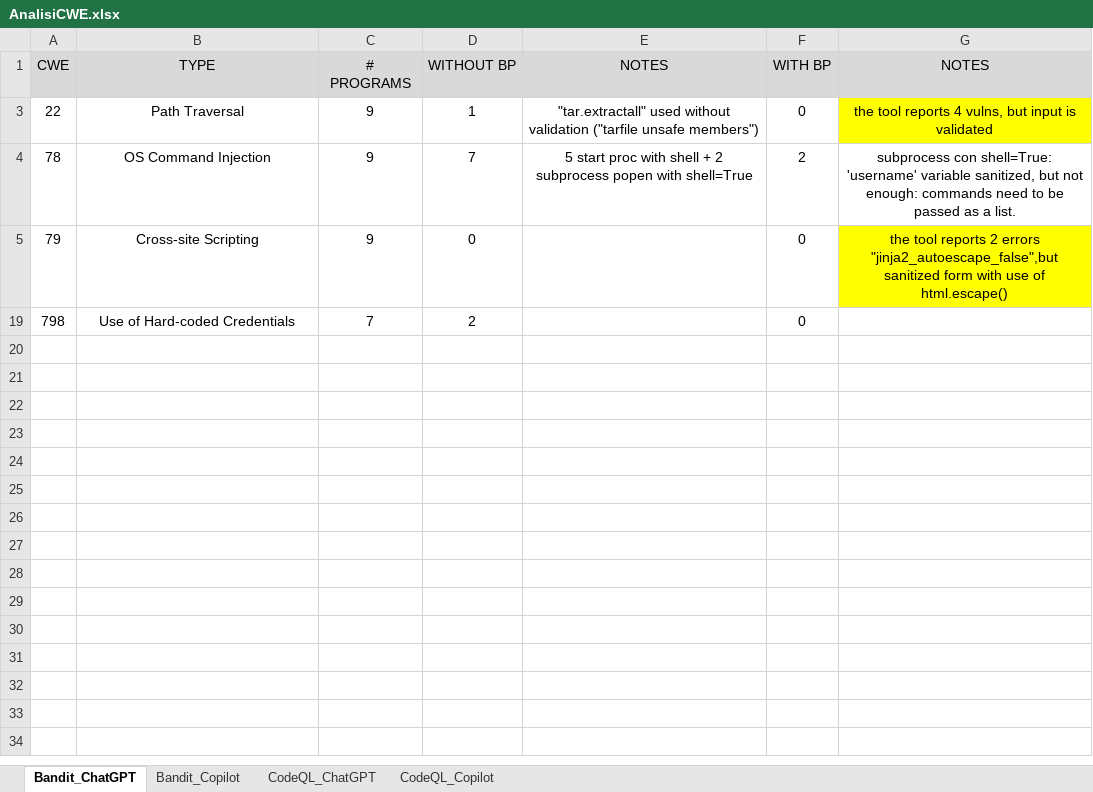
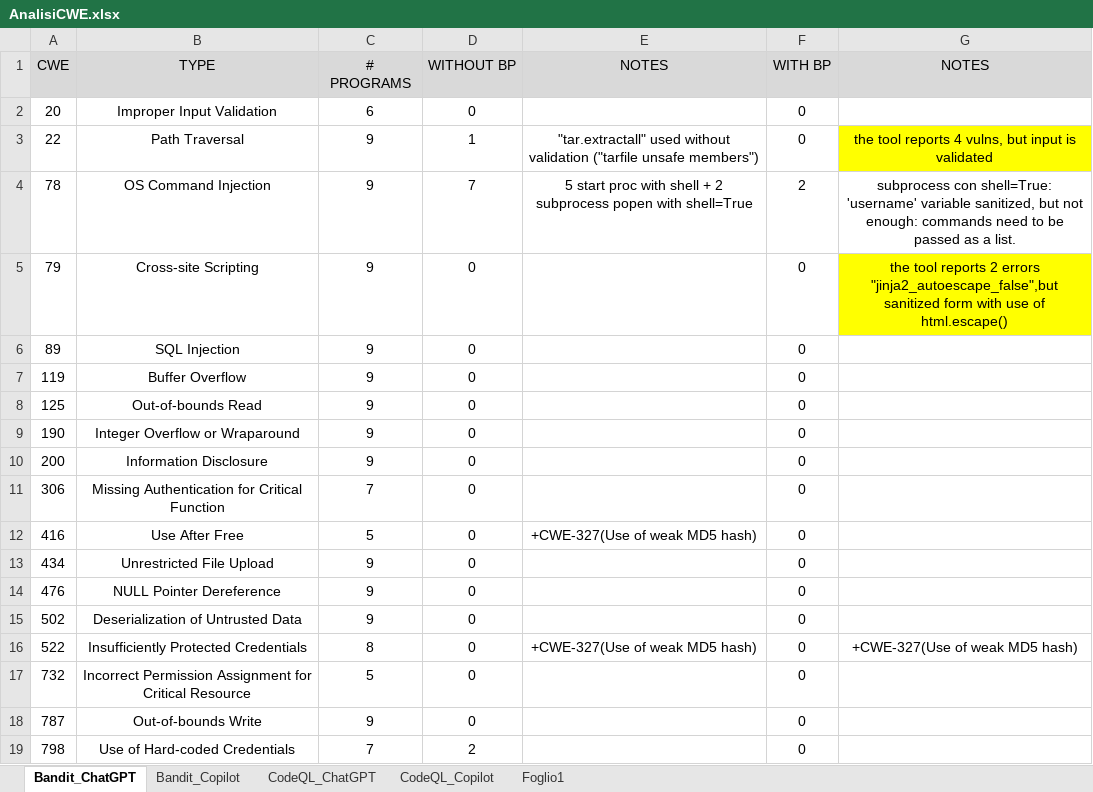
Before and after one commit to MufasKing/SecureCodeAI, an Excel workbook: AnalisiCWE.xlsx, sheet Bandit_ChatGPT, drawn as a sheet; values as stored, in another font and other column widths than the file's, no borders; the diff names each change by its address in the sheet, - before the commit and + after, or states it on an @@ line.

```diff
--- a/AnalisiCWE.xlsx (sheet Bandit_ChatGPT)
+++ b/AnalisiCWE.xlsx (sheet Bandit_ChatGPT)
+sheet tab: Foglio1
@@ row 2 unhidden: 20 | Improper Input Validation | 6 | 0 |  | 0 @@
@@ row 6 unhidden: 89 | SQL Injection | 9 | 0 |  | 0 @@
@@ row 7 unhidden: 119 | Buffer Overflow | 9 | 0 |  | 0 @@
@@ row 8 unhidden: 125 | Out-of-bounds Read | 9 | 0 |  | 0 @@
@@ row 9 unhidden: 190 | Integer Overflow or Wraparound | 9 | 0 |  | 0 @@
@@ row 10 unhidden: 200 | Information Disclosure | 9 | 0 |  | 0 @@
@@ row 11 unhidden: 306 | Missing Authentication for Critical Function | 7 | 0 |  | 0 @@
@@ row 12 unhidden: 416 | Use After Free | 5 | 0 | +CWE-327(Use of weak MD5 hash) | 0 @@
@@ row 13 unhidden: 434 | Unrestricted File Upload | 9 | 0 |  | 0 @@
@@ row 14 unhidden: 476 | NULL Pointer Dereference | 9 | 0 |  | 0 @@
@@ row 15 unhidden: 502 | Deserialization of Untrusted Data | 9 | 0 |  | 0 @@
@@ row 16 unhidden: 522 | Insufficiently Protected Credentials | 8 | 0 | +CWE-327(Use of weak MD5 hash) | 0 | +CWE-327(Use of weak MD5 hash) @@
@@ row 17 unhidden: 732 | Incorrect Permission Assignment for Critical Resource | 5 | 0 |  | 0 @@
@@ row 18 unhidden: 787 | Out-of-bounds Write | 9 | 0 |  | 0 @@
```
Also changed, not shown: sheet Bandit_Copilot, GEMMA_RESULTS/AnalisiGemma.xlsx.
